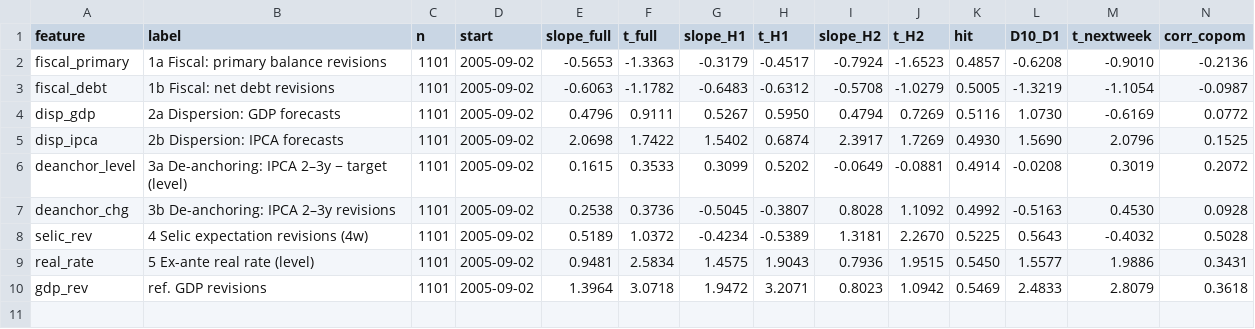
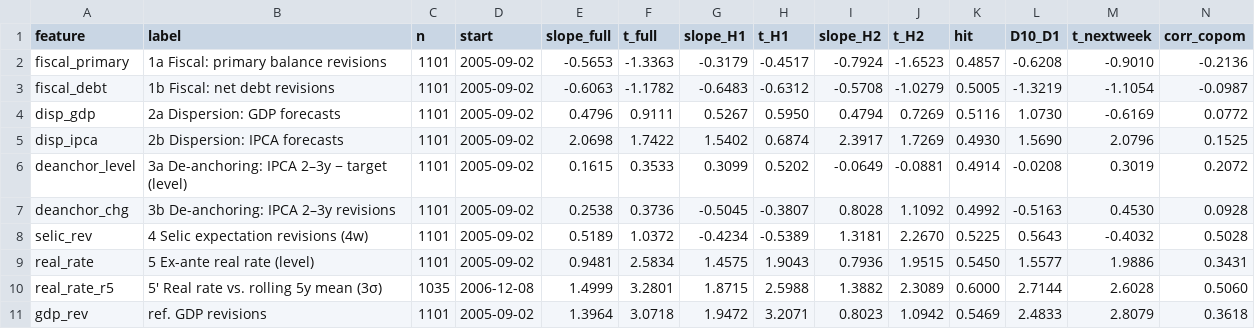
Before and after one commit to enzopassarini/ORDER_FLOW_IMBALANCE, a CSV file: copom_smll/data/focus_channels_stats.csv, drawn as a sheet; only a part is shown; rows hold the shown columns only; the diff names each change by its address in the sheet, - before the commit and + after, or states it on an @@ line.

```diff
--- a/copom_smll/data/focus_channels_stats.csv
+++ b/copom_smll/data/focus_channels_stats.csv
+row 10: real_rate_r5 | 5' Real rate vs. rolling 5y mean (3σ) | 1035 | 2006-12-08 | 1.4999 | 3.2801 | 1.8715 | 2.5988 | 1.3882 | 2.3089 | 0.6000 | 2.7144 | 2.6028 | 0.5060
```
Also changed, not shown: copom_smll/data/focus_channels_corr.csv, 9 other files.
